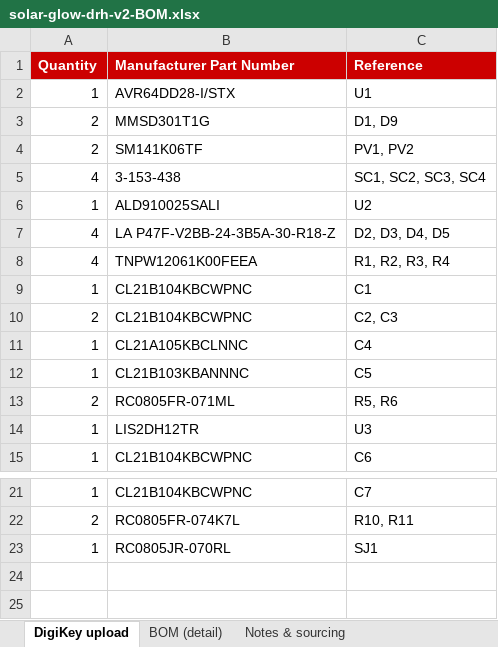
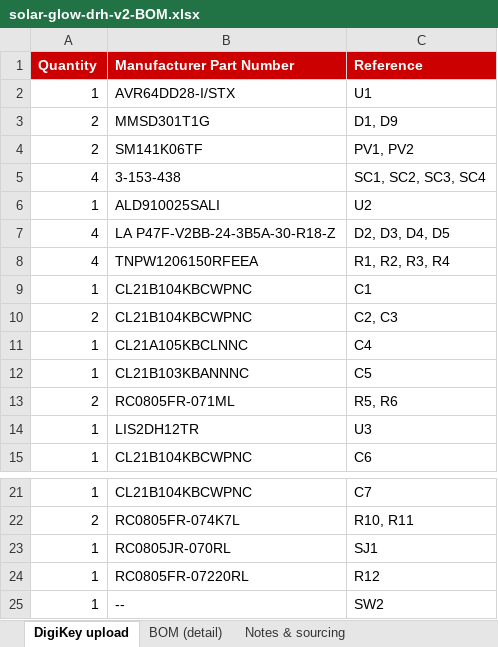
Before and after one commit to devinhorowitz/solar-business-card, an Excel workbook: solar-glow-drh-v2-BOM.xlsx, sheet DigiKey upload, drawn as a sheet; only a part is shown, gaps mark what is left out; values as stored, in another font and other column widths than the file's, no borders; the diff names each change by its address in the sheet, - before the commit and + after, or states it on an @@ line.

Commit message:
Add files via upload

```diff
--- a/solar-glow-drh-v2-BOM.xlsx (sheet DigiKey upload)
+++ b/solar-glow-drh-v2-BOM.xlsx (sheet DigiKey upload)
-B8 (Manufacturer Part Number): TNPW12061K00FEEA
+B8 (Manufacturer Part Number): TNPW1206150RFEEA
+row 24: 1 | RC0805FR-07220RL | R12
+row 25: 1 | -- | SW2
```
Also changed, not shown: sheet BOM (detail), sheet Notes & sourcing, 5 other files.
